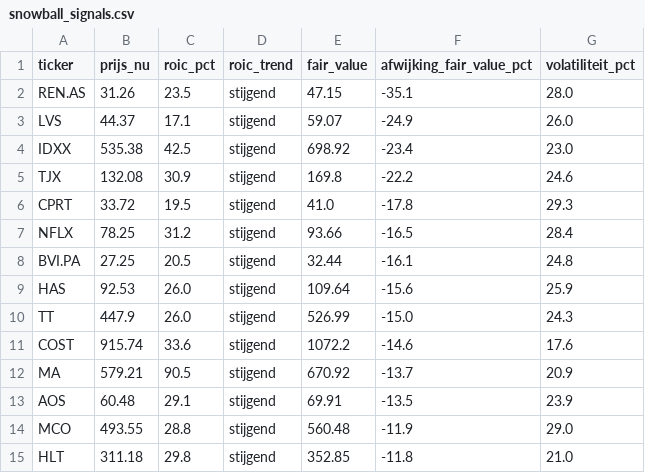
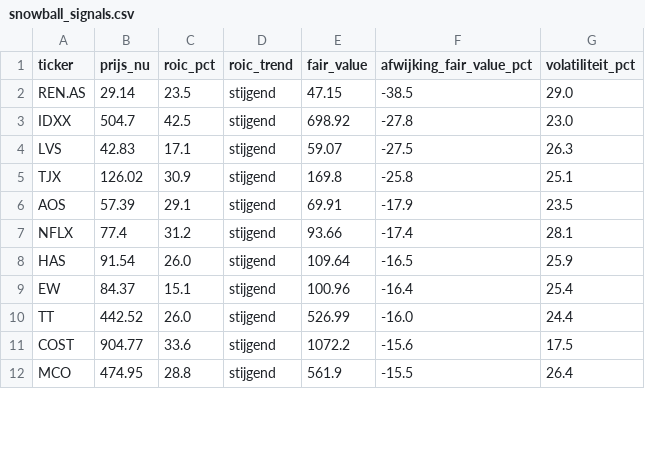
Before and after one commit to hestey-star/hestys-stock-screener, a CSV file: snowball_signals.csv, drawn as a sheet; only a part is shown; the diff covers the shown part only.

```diff
--- a/snowball_signals.csv
+++ b/snowball_signals.csv
@@ -1,15 +1,12 @@
 ticker,prijs_nu,roic_pct,roic_trend,fair_value,afwijking_fair_value_pct,volatiliteit_pct
-REN.AS,31.26,23.5,stijgend,47.15,-35.1,28.0
-LVS,44.37,17.1,stijgend,59.07,-24.9,26.0
-IDXX,535.38,42.5,stijgend,698.92,-23.4,23.0
-TJX,132.08,30.9,stijgend,169.8,-22.2,24.6
-CPRT,33.72,19.5,stijgend,41.0,-17.8,29.3
-NFLX,78.25,31.2,stijgend,93.66,-16.5,28.4
-BVI.PA,27.25,20.5,stijgend,32.44,-16.1,24.8
-HAS,92.53,26.0,stijgend,109.64,-15.6,25.9
-TT,447.9,26.0,stijgend,526.99,-15.0,24.3
-COST,915.74,33.6,stijgend,1072.2,-14.6,17.6
-MA,579.21,90.5,stijgend,670.92,-13.7,20.9
-AOS,60.48,29.1,stijgend,69.91,-13.5,23.9
-MCO,493.55,28.8,stijgend,560.48,-11.9,29.0
-HLT,311.18,29.8,stijgend,352.85,-11.8,21.0
+REN.AS,29.14,23.5,stijgend,47.15,-38.5,29.0
+IDXX,504.7,42.5,stijgend,698.92,-27.8,23.0
+LVS,42.83,17.1,stijgend,59.07,-27.5,26.3
+TJX,126.02,30.9,stijgend,169.8,-25.8,25.1
+AOS,57.39,29.1,stijgend,69.91,-17.9,23.5
+NFLX,77.4,31.2,stijgend,93.66,-17.4,28.1
+HAS,91.54,26.0,stijgend,109.64,-16.5,25.9
+EW,84.37,15.1,stijgend,100.96,-16.4,25.4
+TT,442.52,26.0,stijgend,526.99,-16.0,24.4
+COST,904.77,33.6,stijgend,1072.2,-15.6,17.5
+MCO,474.95,28.8,stijgend,561.9,-15.5,26.4
```
Also changed, not shown: 9 added rows, 2 removed rows and 6 edited cells elsewhere in this file, rocket_list_signals.csv, supertrend_signals.csv, 3 other files.
